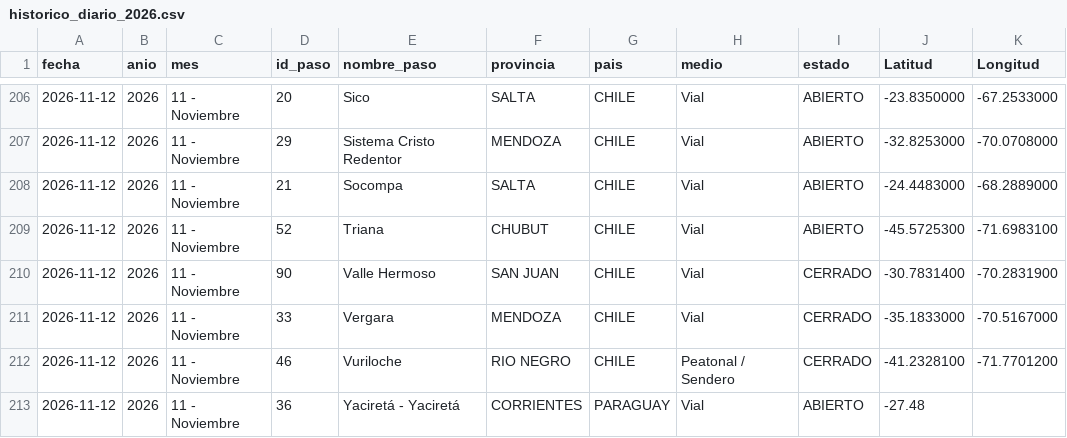
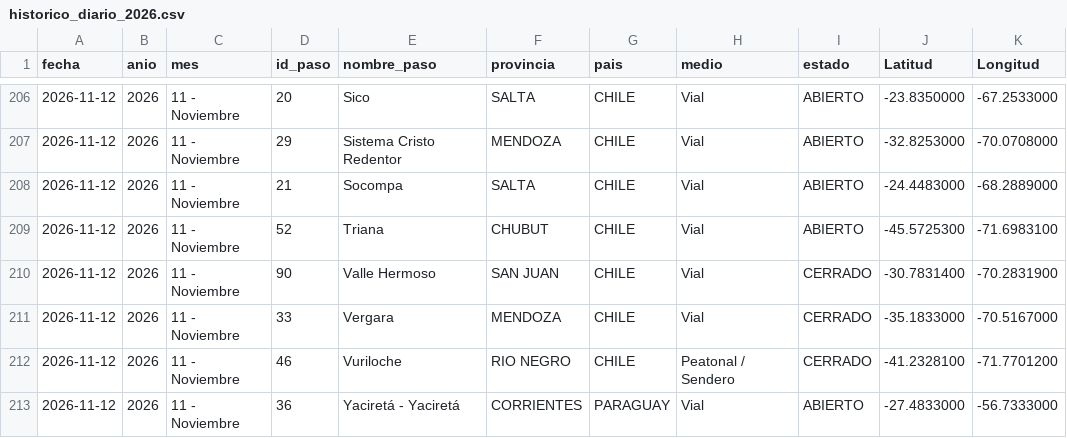
Before and after one commit to battagliam0707-jpg/Pasos-Fronterizos, a CSV file: historico_diario_2026.csv, drawn as a sheet; only a part is shown, gaps mark what is left out.

Commit message:
Update historico_diario_2026.csv

```diff
--- a/historico_diario_2026.csv
+++ b/historico_diario_2026.csv
@@ -212,2 +212,2 @@
 2026-11-12,2026,11 - Noviembre,46,Vuriloche,RIO NEGRO,CHILE,Peatonal / Sendero,CERRADO,-41.2328100,-71.7701200
-2026-11-12,2026,11 - Noviembre,36,Yaciretá - Yaciretá,CORRIENTES,PARAGUAY,Vial,ABIERTO,-27.48
+2026-11-12,2026,11 - Noviembre,36,Yaciretá - Yaciretá,CORRIENTES,PARAGUAY,Vial,ABIERTO,-27.4833000,-56.7333000
```
